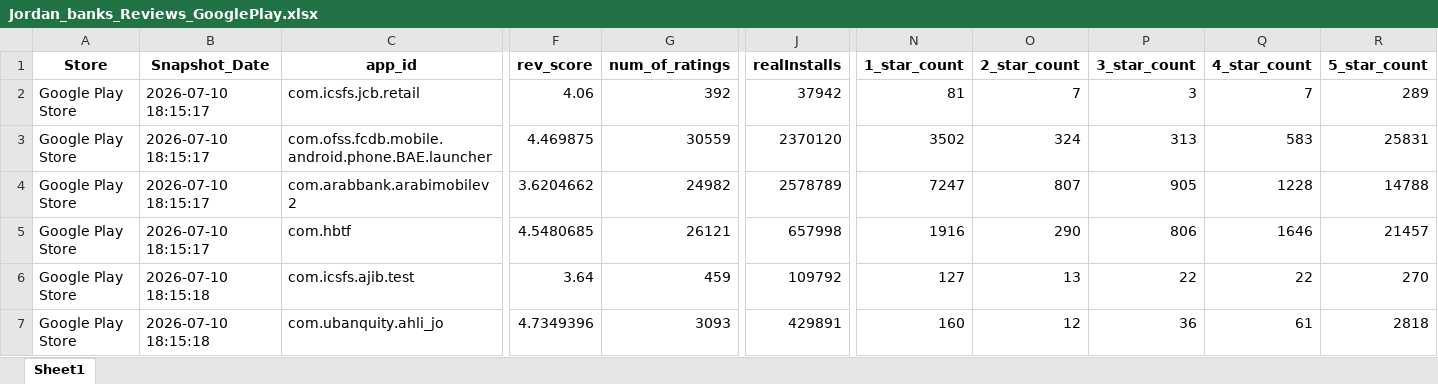
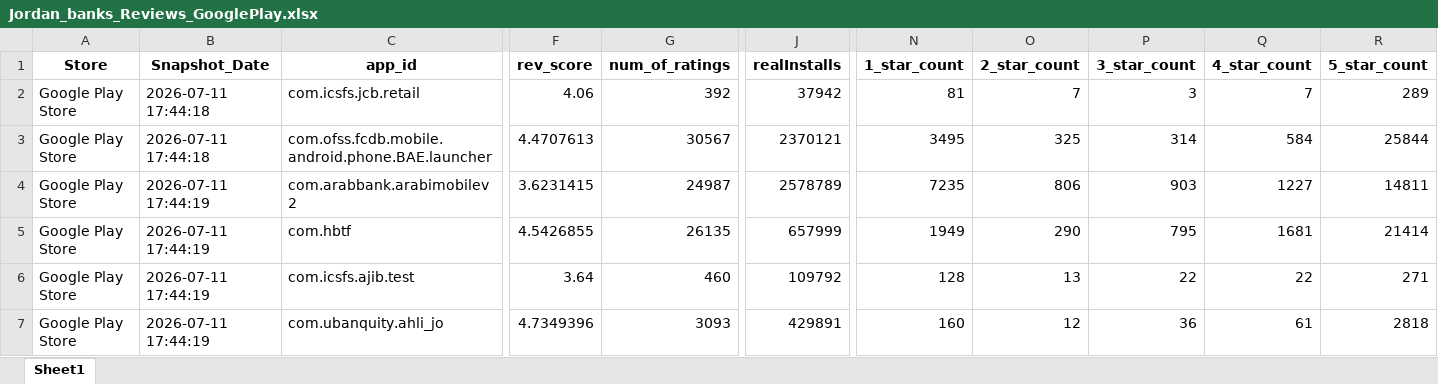
Before and after one commit to Joseph-Sal/jordan_banks_reviews_stats_data, an Excel workbook: data/Jordan_banks_Reviews_GooglePlay.xlsx, sheet Sheet1, drawn as a sheet; only a part is shown, gaps mark what is left out; values as stored, in another font and other column widths than the file's, no borders; the diff covers the shown part only; the diff names each change by its address in the sheet, - before the commit and + after, or states it on an @@ line.

```diff
--- a/data/Jordan_banks_Reviews_GooglePlay.xlsx (sheet Sheet1)
+++ b/data/Jordan_banks_Reviews_GooglePlay.xlsx (sheet Sheet1)
-B2:B3 (Snapshot_Date): 2026-07-10 18:15:17
+B2:B3 (Snapshot_Date): 2026-07-11 17:44:18
-F3 (rev_score): 4.469875
+F3 (rev_score): 4.4707613
-G3 (num_of_ratings): 30559
+G3 (num_of_ratings): 30567
-J3 (realInstalls): 2370120
+J3 (realInstalls): 2370121
-N3 (1_star_count): 3502
+N3 (1_star_count): 3495
-O3 (2_star_count): 324
+O3 (2_star_count): 325
-P3 (3_star_count): 313
+P3 (3_star_count): 314
-Q3 (4_star_count): 583
+Q3 (4_star_count): 584
-R3 (5_star_count): 25831
+R3 (5_star_count): 25844
-B4:B5 (Snapshot_Date): 2026-07-10 18:15:17
+B4:B5 (Snapshot_Date): 2026-07-11 17:44:19
-F4 (rev_score): 3.6204662
+F4 (rev_score): 3.6231415
-G4 (num_of_ratings): 24982
+G4 (num_of_ratings): 24987
-N4 (1_star_count): 7247
+N4 (1_star_count): 7235
-O4 (2_star_count): 807
+O4 (2_star_count): 806
-P4 (3_star_count): 905
+P4 (3_star_count): 903
-Q4 (4_star_count): 1228
+Q4 (4_star_count): 1227
-R4 (5_star_count): 14788
+R4 (5_star_count): 14811
-F5 (rev_score): 4.5480685
+F5 (rev_score): 4.5426855
-G5 (num_of_ratings): 26121
+G5 (num_of_ratings): 26135
-J5 (realInstalls): 657998
+J5 (realInstalls): 657999
-N5 (1_star_count): 1916
+N5 (1_star_count): 1949
-P5 (3_star_count): 806
+P5 (3_star_count): 795
-Q5 (4_star_count): 1646
+Q5 (4_star_count): 1681
-R5 (5_star_count): 21457
+R5 (5_star_count): 21414
-B6:B7 (Snapshot_Date): 2026-07-10 18:15:18
+B6:B7 (Snapshot_Date): 2026-07-11 17:44:19
-G6 (num_of_ratings): 459
+G6 (num_of_ratings): 460
-N6 (1_star_count): 127
+N6 (1_star_count): 128
-R6 (5_star_count): 270
+R6 (5_star_count): 271
```
Also changed, not shown: 46 edited cells elsewhere in this sheet, data/Jordan_banks_Reviews_AppleStore.xlsx.
